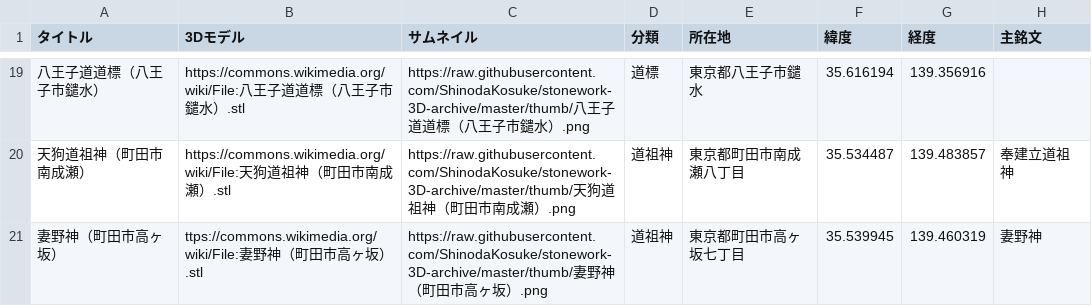
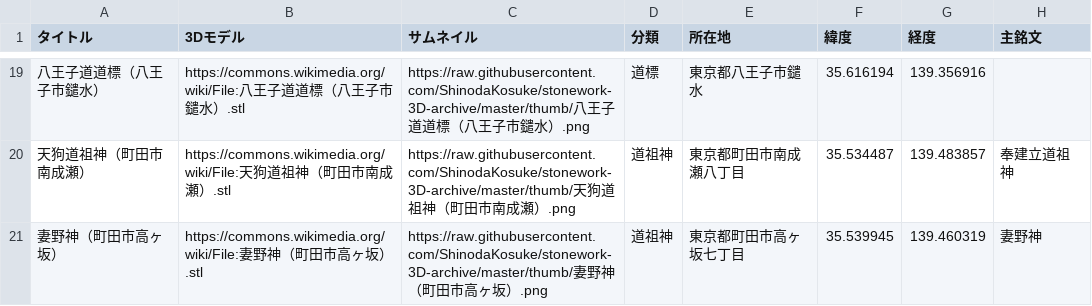
Before and after one commit to ShinodaKosuke/stonework-3D-archive, a CSV file: stonework-3D-archive.csv, drawn as a sheet; only a part is shown, gaps mark what is left out; the diff names each change by its address in the sheet, - before the commit and + after, or states it on an @@ line.

Commit message:
Update stonework-3D-archive.csv

```diff
--- a/stonework-3D-archive.csv
+++ b/stonework-3D-archive.csv
-B21 (3Dモデル): ttps://commons.wikimedia.org/wiki/File:妻野…
+B21 (3Dモデル): https://commons.wikimedia.org/wiki/File:妻野…
```
